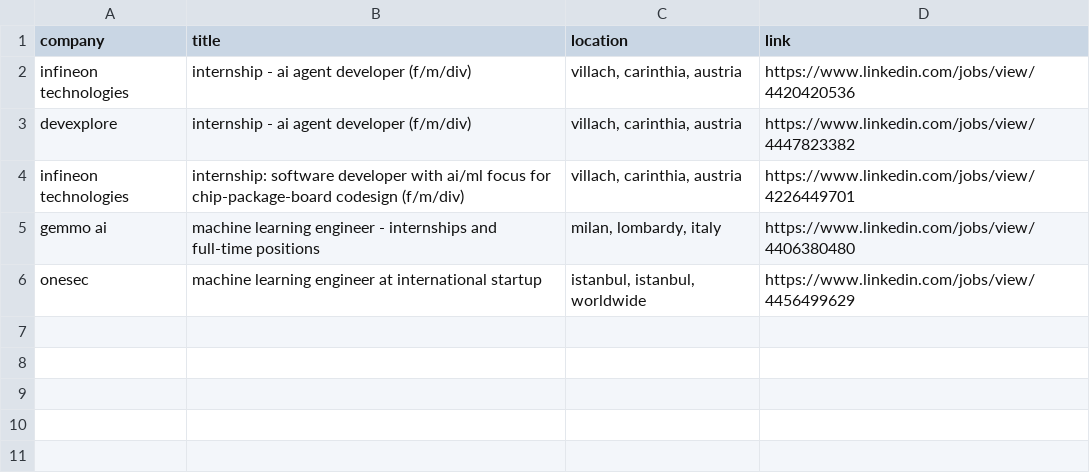
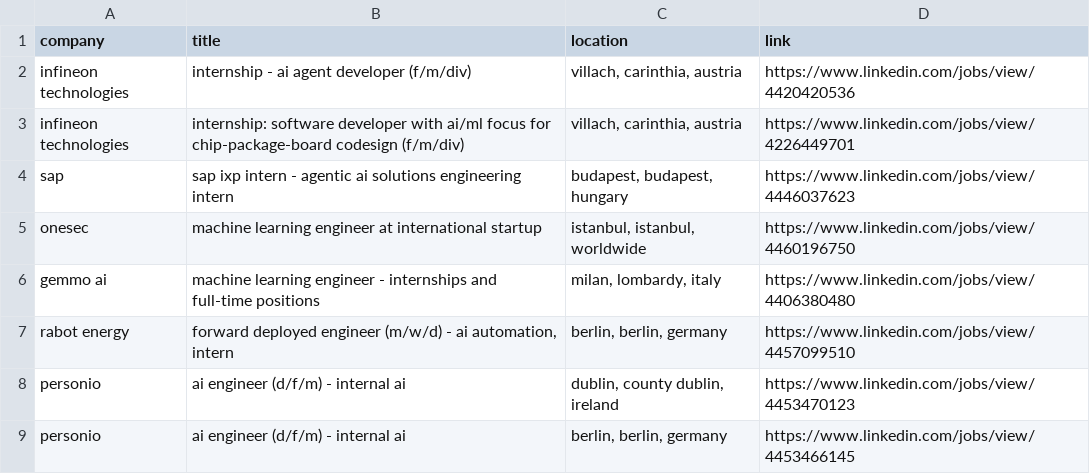
Before and after one commit to LorenzoLaCorte/internship-scraper, a CSV file: output/output-ml/filtered_results.csv, drawn as a sheet; removed rows and columns are numbered as before the commit, all else as after; the diff names each change by its address in the sheet, - before the commit and + after, or states it on an @@ line.

```diff
--- a/output/output-ml/filtered_results.csv
+++ b/output/output-ml/filtered_results.csv
-row 3: devexplore | internship - ai agent developer (f/m/div) | villach, carinthia, austria | https://www.linkedin.com/jobs/view/4447823382
+row 4: sap | sap ixp intern - agentic ai solutions engineering intern | budapest, budapest, hungary | https://www.linkedin.com/jobs/view/4446037623
+row 5: onesec | machine learning engineer at international startup | istanbul, istanbul, worldwide | https://www.linkedin.com/jobs/view/4460196750
-row 6: onesec | machine learning engineer at international startup | istanbul, istanbul, worldwide | https://www.linkedin.com/jobs/view/4456499629
+row 7: rabot energy | forward deployed engineer (m/w/d) - ai automation, intern | berlin, berlin, germany | https://www.linkedin.com/jobs/view/4457099510
+row 8: personio | ai engineer (d/f/m) - internal ai | dublin, county dublin, ireland | https://www.linkedin.com/jobs/view/4453470123
+row 9: personio | ai engineer (d/f/m) - internal ai | berlin, berlin, germany | https://www.linkedin.com/jobs/view/4453466145
```
Also changed, not shown: 2 other files.
